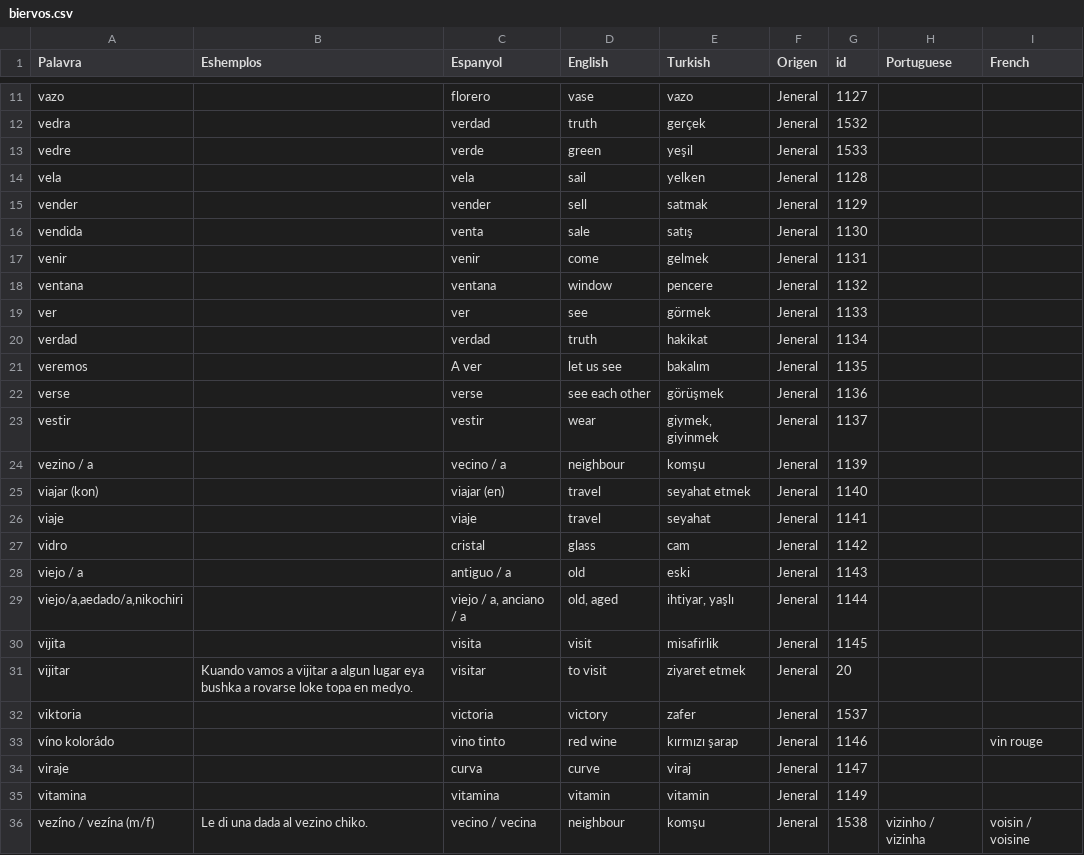
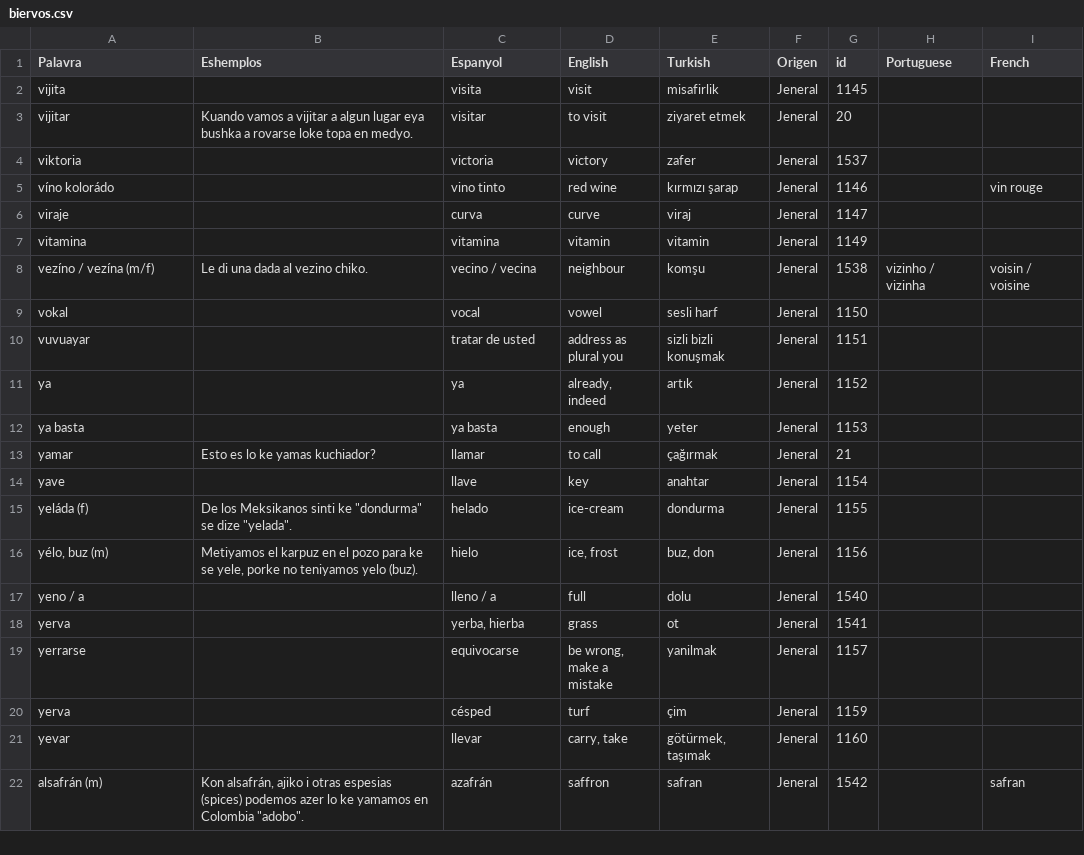
Before and after one commit to kantoniko/ladino-diksionaryo-data, a CSV file: biervos.csv, drawn as a sheet; only a part is shown, gaps mark what is left out; the shorter side is filled out with more unchanged rows; the diff covers the shown part only; the diff names each change by its address in the sheet, - before the commit and + after, or states it on an @@ line.

```diff
--- a/biervos.csv
+++ b/biervos.csv
-row 11: vazo |  | florero | vase | vazo | Jeneral | 1127
-row 12: vedra |  | verdad | truth | gerçek | Jeneral | 1532
-row 13: vedre |  | verde | green | yeşil | Jeneral | 1533
-row 14: vela |  | vela | sail | yelken | Jeneral | 1128
-row 15: vender |  | vender | sell | satmak | Jeneral | 1129
-row 16: vendida |  | venta | sale | satış | Jeneral | 1130
-row 17: venir |  | venir | come | gelmek | Jeneral | 1131
-row 18: ventana |  | ventana | window | pencere | Jeneral | 1132
-row 19: ver |  | ver | see | görmek | Jeneral | 1133
-row 20: verdad |  | verdad | truth | hakikat | Jeneral | 1134
-row 21: veremos |  | A ver | let us see | bakalım | Jeneral | 1135
-row 22: verse |  | verse | see each other | görüşmek | Jeneral | 1136
-row 23: vestir |  | vestir | wear | giymek, giyinmek | Jeneral | 1137
-row 24: vezino / a |  | vecino / a | neighbour | komşu | Jeneral | 1139
-row 25: viajar (kon) |  | viajar (en) | travel | seyahat etmek | Jeneral | 1140
-row 26: viaje |  | viaje | travel | seyahat | Jeneral | 1141
-row 27: vidro |  | cristal | glass | cam | Jeneral | 1142
-row 28: viejo / a |  | antiguo / a | old | eski | Jeneral | 1143
-row 29: viejo/a,aedado/a,nikochiri |  | viejo / a, anciano / a | old, aged | ihtiyar, yaşlı | Jeneral | 1144
```
Also changed, not shown: 9 removed rows elsewhere in this file, 27 other files.
